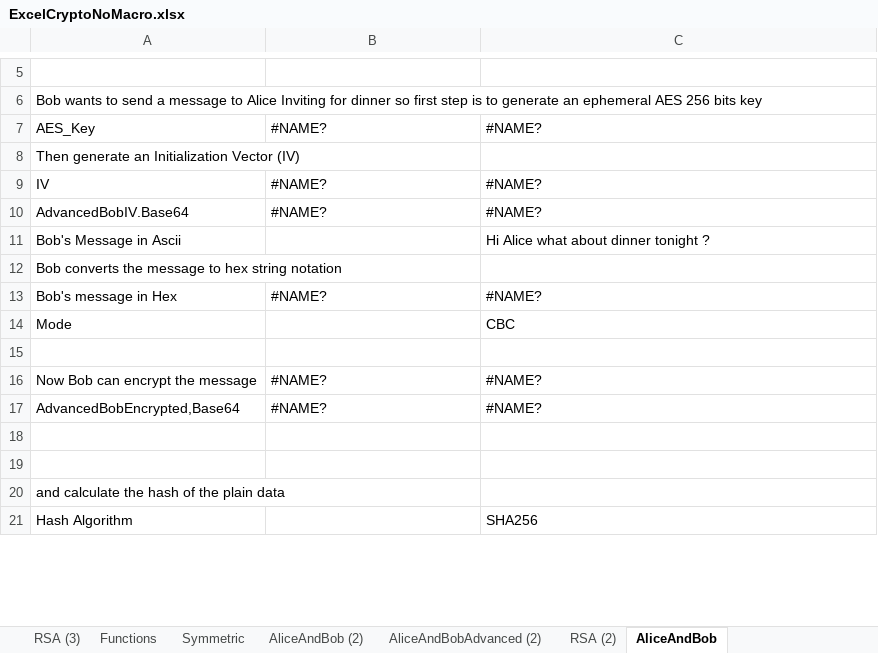
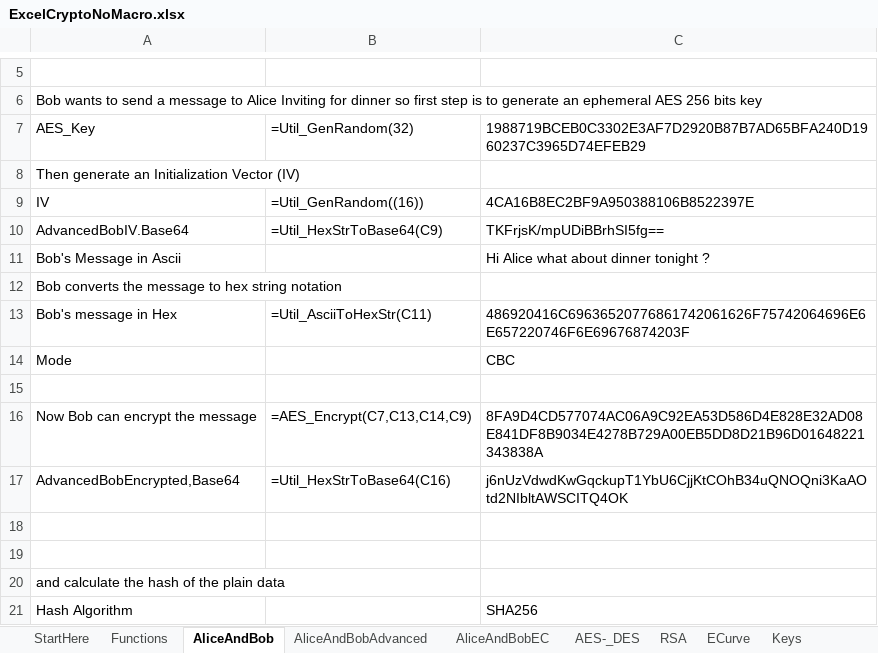
Before and after one commit to pernielsen1/ExcelCrypto, an Excel workbook: ExcelExampleAndMakroSource/ExcelCryptoNoMacro.xlsx, sheet AliceAndBob, drawn as a sheet; only a part is shown, gaps mark what is left out; values as stored, in another font and other column widths than the file's, no cell formats; the diff covers the shown part only; the diff names each change by its address in the sheet, - before the commit and + after, or states it on an @@ line.

```diff
--- a/ExcelExampleAndMakroSource/ExcelCryptoNoMacro.xlsx (sheet AliceAndBob)
+++ b/ExcelExampleAndMakroSource/ExcelCryptoNoMacro.xlsx (sheet AliceAndBob)
-sheet tab: AliceAndBob (2)
+sheet tab: ECurve
-sheet tab: RSA (3)
-sheet tab: Symmetric
-sheet tab: AliceAndBobAdvanced (2)
-sheet tab: RSA (2)
+sheet tab: StartHere
+sheet tab: AliceAndBobEC
+sheet tab: Keys
@@ sheet tab order changed: StartHere | Functions | AliceAndBob | AliceAndBobAdvanced | AliceAndBobEC | AES-_DES | RSA | ECurve | Keys @@
-B7: #NAME?
+B7: =Util_GenRandom(32)
-C7: #NAME?
+C7: 1988719BCEB0C3302E3AF7D2920B87B7AD65BFA240D1960237C3965D74EFEB29
-B9: #NAME?
+B9: =Util_GenRandom((16))
-C9: #NAME?
+C9: 4CA16B8EC2BF9A950388106B8522397E
-B10: #NAME?
+B10: =Util_HexStrToBase64(C9)
-C10: #NAME?
+C10: TKFrjsK/mpUDiBBrhSI5fg==
-B13: #NAME?
+B13: =Util_AsciiToHexStr(C11)
-C13: #NAME?
+C13: 486920416C69636520776861742061626F75742064696E6E657220746F6E69676874203F
-B16: #NAME?
+B16: =AES_Encrypt(C7,C13,C14,C9)
-C16: #NAME?
+C16: 8FA9D4CD577074AC06A9C92EA53D586D4E828E32AD08E841DF8B9034E4278B729A00EB5DD8D21B96D01648221343838A
-B17: #NAME?
+B17: =Util_HexStrToBase64(C16)
-C17: #NAME?
+C17: j6nUzVdwdKwGqckupT1YbU6CjjKtCOhB34uQNOQni3KaAOtd2NIbltAWSCITQ4OK
```
Also changed, not shown: 3 added rows, 26 removed rows, 1 moved row and 39 edited cells elsewhere in this sheet, sheet RSA, sheet ECurve, sheet Functions, sheet AliceAndBobAdvanced, sheet AES-_DES, other sheet tabs, cell formats, formulas that keep their value, 1 other file.
